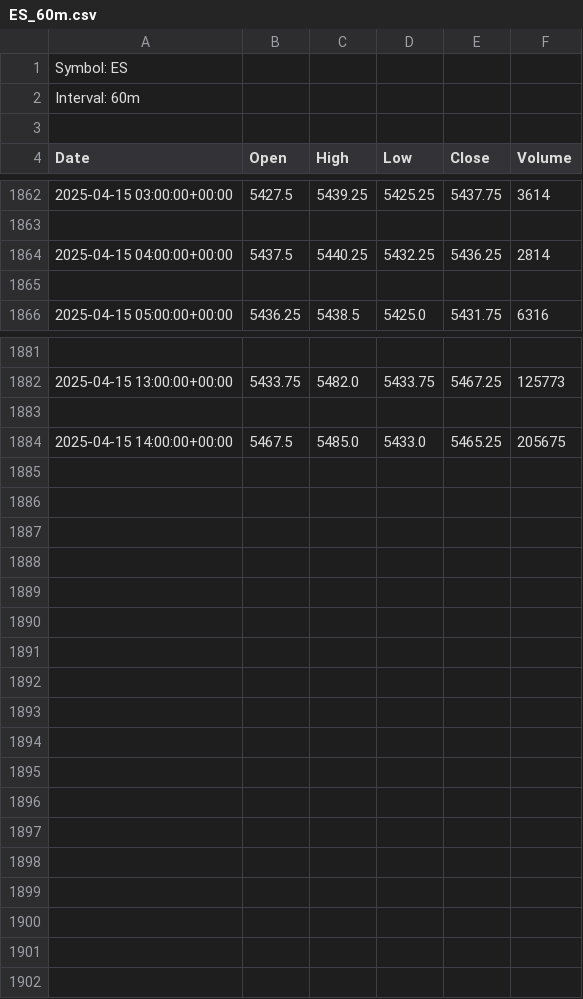
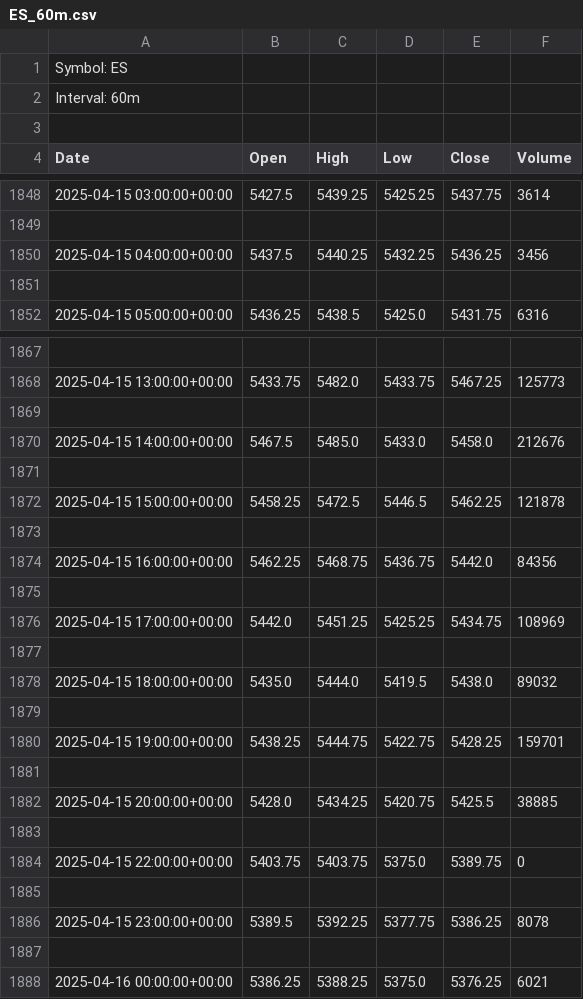
Before and after one commit to rgadeus7/stock-dashboards, a CSV file: data/60m/ES_60m.csv, drawn as a sheet; only a part is shown, gaps mark what is left out; the diff covers the shown part only.

```diff
--- a/data/60m/ES_60m.csv
+++ b/data/60m/ES_60m.csv
@@ -1863,3 +1849,3 @@ Date,Open,High,Low,Close,Volume
 
-2025-04-15 04:00:00+00:00,5437.5,5440.25,5432.25,5436.25,2814
+2025-04-15 04:00:00+00:00,5437.5,5440.25,5432.25,5436.25,3456
 
@@ -1883,2 +1869,20 @@ Date,Open,High,Low,Close,Volume
 
-2025-04-15 14:00:00+00:00,5467.5,5485.0,5433.0,5465.25,205675
+2025-04-15 14:00:00+00:00,5467.5,5485.0,5433.0,5458.0,212676
+
+2025-04-15 15:00:00+00:00,5458.25,5472.5,5446.5,5462.25,121878
+
+2025-04-15 16:00:00+00:00,5462.25,5468.75,5436.75,5442.0,84356
+
+2025-04-15 17:00:00+00:00,5442.0,5451.25,5425.25,5434.75,108969
+
+2025-04-15 18:00:00+00:00,5435.0,5444.0,5419.5,5438.0,89032
+
+2025-04-15 19:00:00+00:00,5438.25,5444.75,5422.75,5428.25,159701
+
+2025-04-15 20:00:00+00:00,5428.0,5434.25,5420.75,5425.5,38885
+
+2025-04-15 22:00:00+00:00,5403.75,5403.75,5375.0,5389.75,0
+
+2025-04-15 23:00:00+00:00,5389.5,5392.25,5377.75,5386.25,8078
+
+2025-04-16 00:00:00+00:00,5386.25,5388.25,5375.0,5376.25,6021
```
Also changed, not shown: 14 removed rows elsewhere in this file, data/daily/ES_daily.csv, data/daily/SPX_daily.csv, 39 other files.
